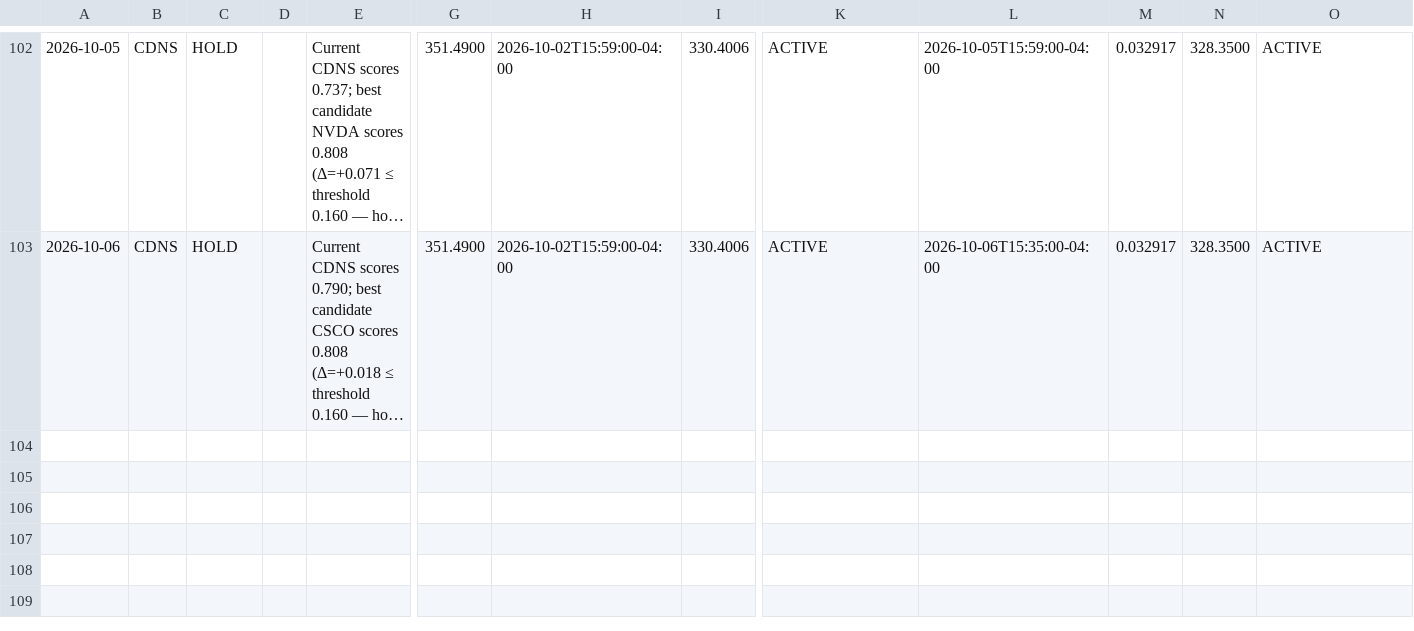
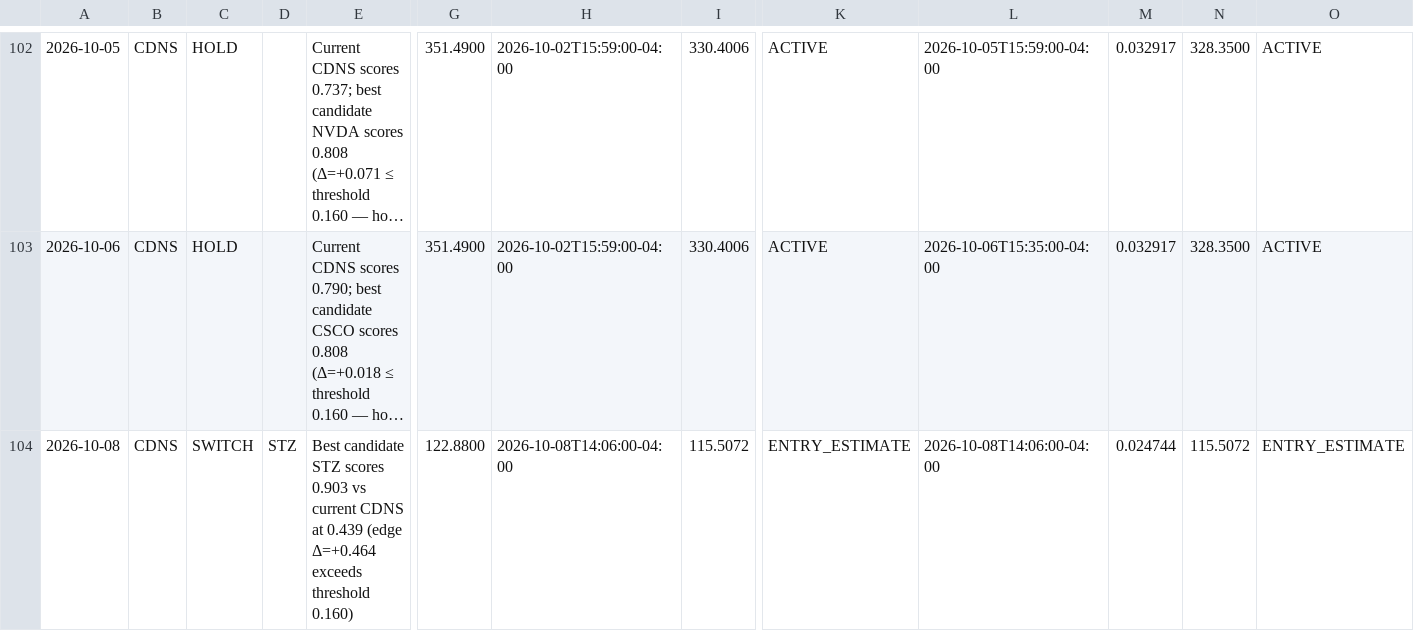
Before and after one commit to izero0324/Relay, a CSV file: trade_log.csv, drawn as a sheet; only a part is shown, gaps mark what is left out; long unchanged cells end in …; rows hold the shown columns only; the diff names each change by its address in the sheet, - before the commit and + after, or states it on an @@ line.

```diff
--- a/trade_log.csv
+++ b/trade_log.csv
+row 104: 2026-10-08 | CDNS | SWITCH | STZ | Best candidate STZ scores 0.903 vs current CDNS at 0.439 (edge Δ=+0.464 exceeds threshold 0.160) | 122.8800 | 2026-10-08T14:06:00-04:00 | 115.5072 | ENTRY_ESTIMATE | 2026-10-08T14:06:00-04:00 | 0.024744 | 115.5072 | ENTRY_ESTIMATE
```
Also changed, not shown: 1 other file.
